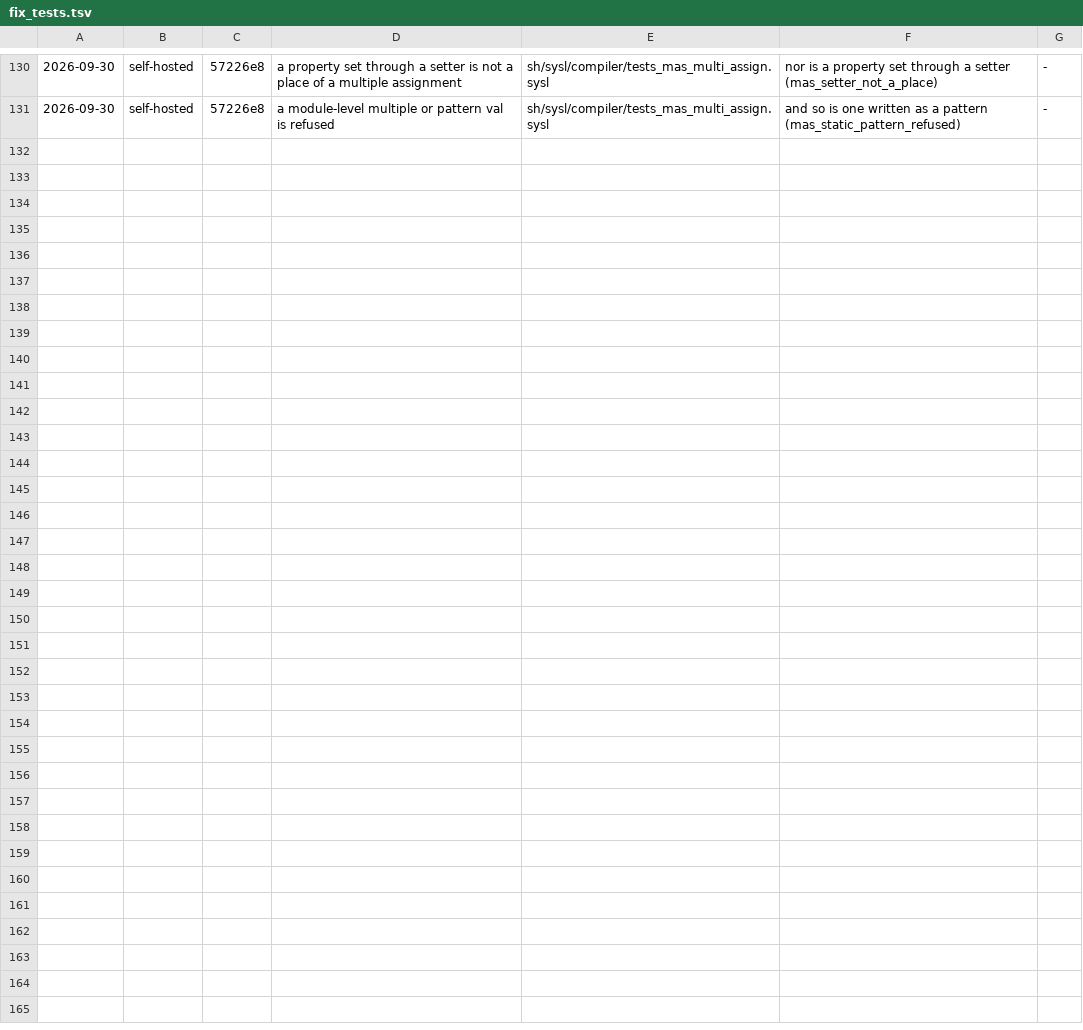
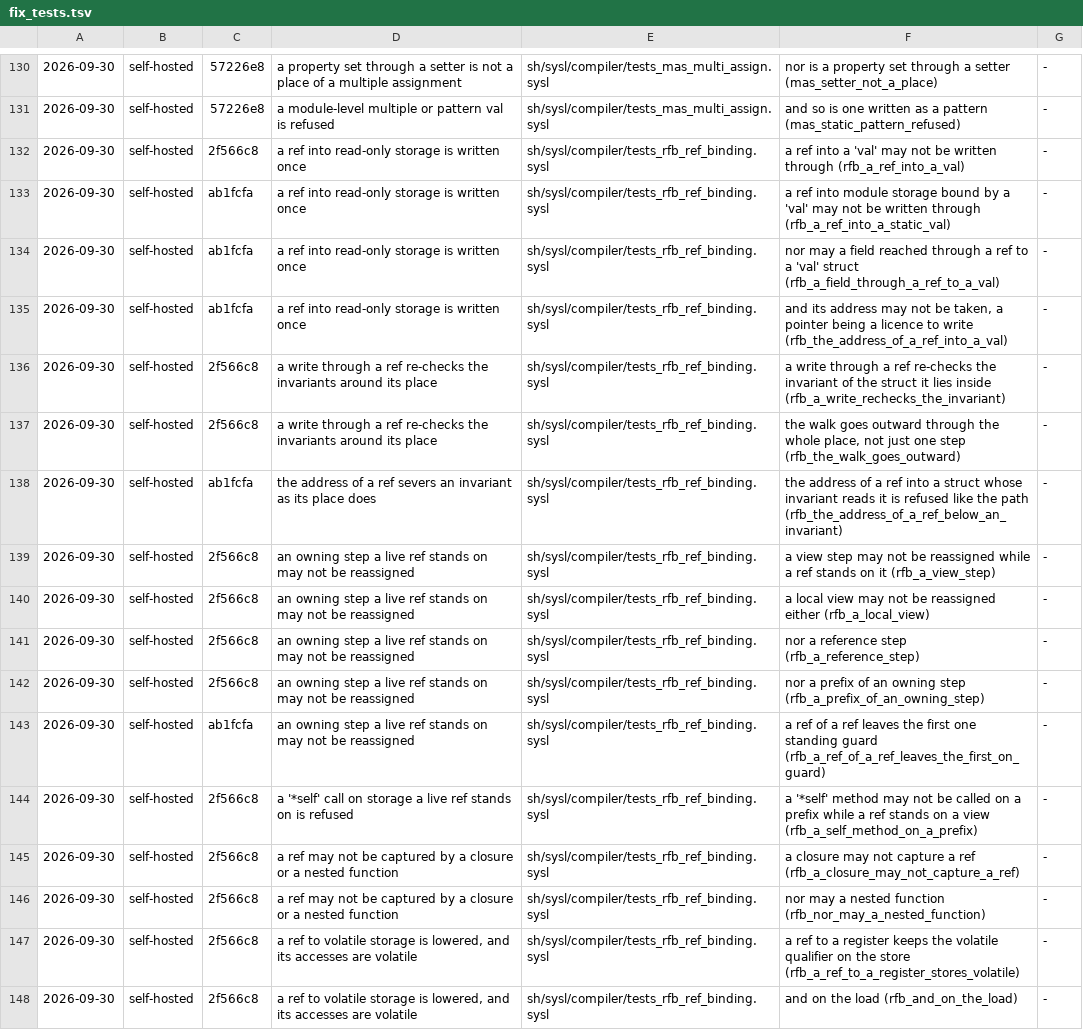
Before and after one commit to sysl-lang/sysl, a TSV file: scripts/fix_tests.tsv, drawn as a sheet; only a part is shown, gaps mark what is left out.

Commit message:
WIP: fix_tests rows for the ref-binding fixes (tests not yet run: no build slot was had; map rows held back in scratch)

```diff
--- a/scripts/fix_tests.tsv
+++ b/scripts/fix_tests.tsv
@@ -131 +131,18 @@
 2026-09-30	self-hosted	57226e8	a module-level multiple or pattern val is refused	sh/sysl/compiler/tests_mas_multi_assign.sysl	and so is one written as a pattern (mas_static_pattern_refused)	-
+2026-09-30	self-hosted	2f566c8	a ref into read-only storage is written once	sh/sysl/compiler/tests_rfb_ref_binding.sysl	a ref into a 'val' may not be written through (rfb_a_ref_into_a_val)	-
+2026-09-30	self-hosted	ab1fcfa	a ref into read-only storage is written once	sh/sysl/compiler/tests_rfb_ref_binding.sysl	a ref into module storage bound by a 'val' may not be written through (rfb_a_ref_into_a_static_val)	-
+2026-09-30	self-hosted	ab1fcfa	a ref into read-only storage is written once	sh/sysl/compiler/tests_rfb_ref_binding.sysl	nor may a field reached through a ref to a 'val' struct (rfb_a_field_through_a_ref_to_a_val)	-
+2026-09-30	self-hosted	ab1fcfa	a ref into read-only storage is written once	sh/sysl/compiler/tests_rfb_ref_binding.sysl	and its address may not be taken, a pointer being a licence to write (rfb_the_address_of_a_ref_into_a_val)	-
+2026-09-30	self-hosted	2f566c8	a write through a ref re-checks the invariants around its place	sh/sysl/compiler/tests_rfb_ref_binding.sysl	a write through a ref re-checks the invariant of the struct it lies inside (rfb_a_write_rechecks_the_invariant)	-
+2026-09-30	self-hosted	2f566c8	a write through a ref re-checks the invariants around its place	sh/sysl/compiler/tests_rfb_ref_binding.sysl	the walk goes outward through the whole place, not just one step (rfb_the_walk_goes_outward)	-
+2026-09-30	self-hosted	ab1fcfa	the address of a ref severs an invariant as its place does	sh/sysl/compiler/tests_rfb_ref_binding.sysl	the address of a ref into a struct whose invariant reads it is refused like the path (rfb_the_address_of_a_ref_below_an_invariant)	-
+2026-09-30	self-hosted	2f566c8	an owning step a live ref stands on may not be reassigned	sh/sysl/compiler/tests_rfb_ref_binding.sysl	a view step may not be reassigned while a ref stands on it (rfb_a_view_step)	-
+2026-09-30	self-hosted	2f566c8	an owning step a live ref stands on may not be reassigned	sh/sysl/compiler/tests_rfb_ref_binding.sysl	a local view may not be reassigned either (rfb_a_local_view)	-
+2026-09-30	self-hosted	2f566c8	an owning step a live ref stands on may not be reassigned	sh/sysl/compiler/tests_rfb_ref_binding.sysl	nor a reference step (rfb_a_reference_step)	-
+2026-09-30	self-hosted	2f566c8	an owning step a live ref stands on may not be reassigned	sh/sysl/compiler/tests_rfb_ref_binding.sysl	nor a prefix of an owning step (rfb_a_prefix_of_an_owning_step)	-
+2026-09-30	self-hosted	ab1fcfa	an owning step a live ref stands on may not be reassigned	sh/sysl/compiler/tests_rfb_ref_binding.sysl	a ref of a ref leaves the first one standing guard (rfb_a_ref_of_a_ref_leaves_the_first_on_guard)	-
+2026-09-30	self-hosted	2f566c8	a '*self' call on storage a live ref stands on is refused	sh/sysl/compiler/tests_rfb_ref_binding.sysl	a '*self' method may not be called on a prefix while a ref stands on a view (rfb_a_self_method_on_a_prefix)	-
+2026-09-30	self-hosted	2f566c8	a ref may not be captured by a closure or a nested function	sh/sysl/compiler/tests_rfb_ref_binding.sysl	a closure may not capture a ref (rfb_a_closure_may_not_capture_a_ref)	-
+2026-09-30	self-hosted	2f566c8	a ref may not be captured by a closure or a nested function	sh/sysl/compiler/tests_rfb_ref_binding.sysl	nor may a nested function (rfb_nor_may_a_nested_function)	-
+2026-09-30	self-hosted	2f566c8	a ref to volatile storage is lowered, and its accesses are volatile	sh/sysl/compiler/tests_rfb_ref_binding.sysl	a ref to a register keeps the volatile qualifier on the store (rfb_a_ref_to_a_register_stores_volatile)	-
+2026-09-30	self-hosted	2f566c8	a ref to volatile storage is lowered, and its accesses are volatile	sh/sysl/compiler/tests_rfb_ref_binding.sysl	and on the load (rfb_and_on_the_load)	-
```
